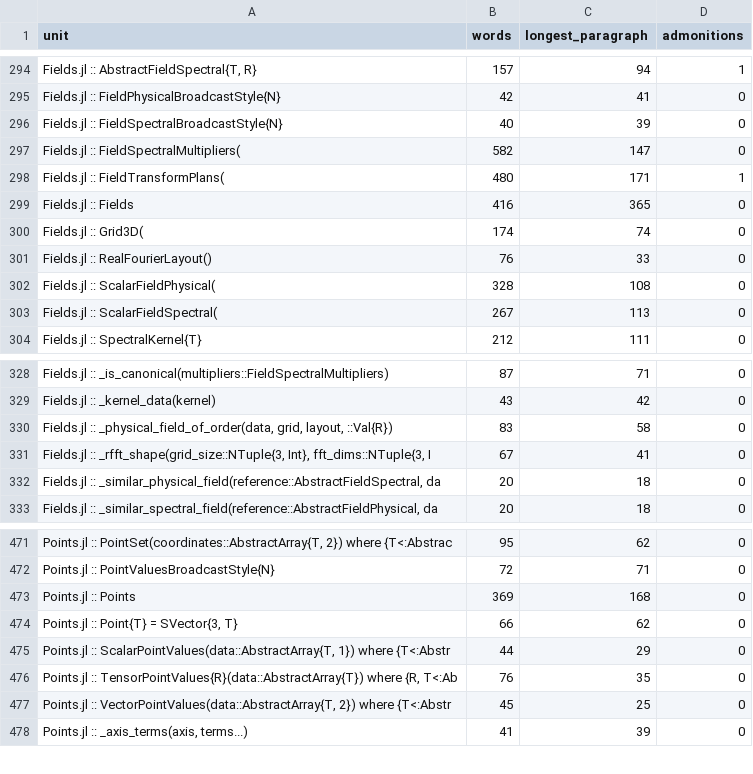
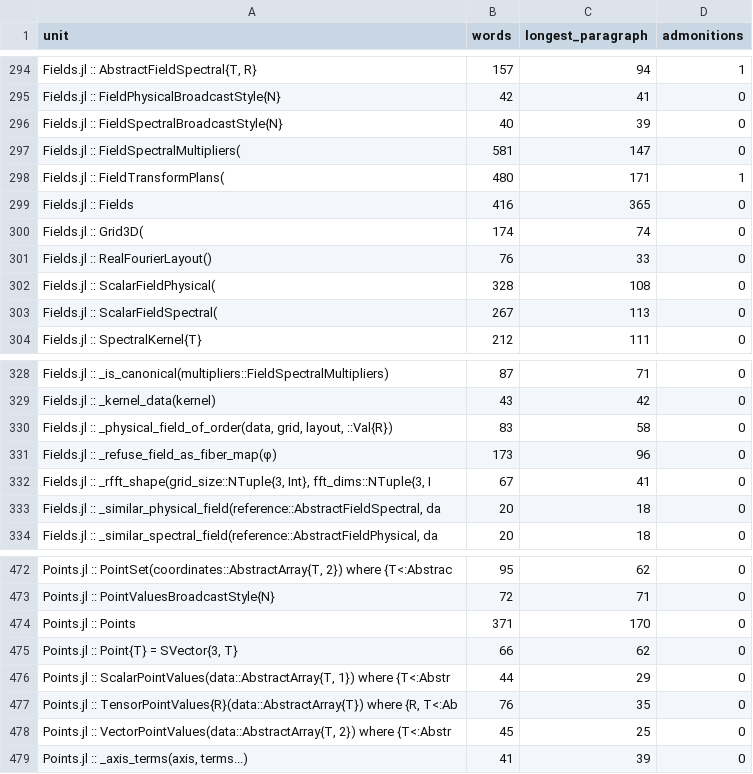
Before and after one commit to GrigorySarnitsky/GBGPeriodicFields.jl, a CSV file: docs/prose_shape.csv, drawn as a sheet; only a part is shown, gaps mark what is left out.

```diff
--- a/docs/prose_shape.csv
+++ b/docs/prose_shape.csv
@@ -296,3 +296,3 @@ unit,words,longest_paragraph,admonitions
 "Fields.jl :: FieldSpectralBroadcastStyle{N}",40,39,0
-"Fields.jl :: FieldSpectralMultipliers(",582,147,0
+"Fields.jl :: FieldSpectralMultipliers(",581,147,0
 "Fields.jl :: FieldTransformPlans(",480,171,1
@@ -330,2 +330,3 @@ unit,words,longest_paragraph,admonitions
 "Fields.jl :: _physical_field_of_order(data, grid, layout, ::Val{R})",83,58,0
+"Fields.jl :: _refuse_field_as_fiber_map(φ)",173,96,0
 "Fields.jl :: _rfft_shape(grid_size::NTuple{3, Int}, fft_dims::NTuple{3, I",67,41,0
@@ -472,3 +473,3 @@ unit,words,longest_paragraph,admonitions
 "Points.jl :: PointValuesBroadcastStyle{N}",72,71,0
-"Points.jl :: Points",369,168,0
+"Points.jl :: Points",371,170,0
 "Points.jl :: Point{T} = SVector{3, T}",66,62,0
```
Also changed, not shown: 1 other file.
